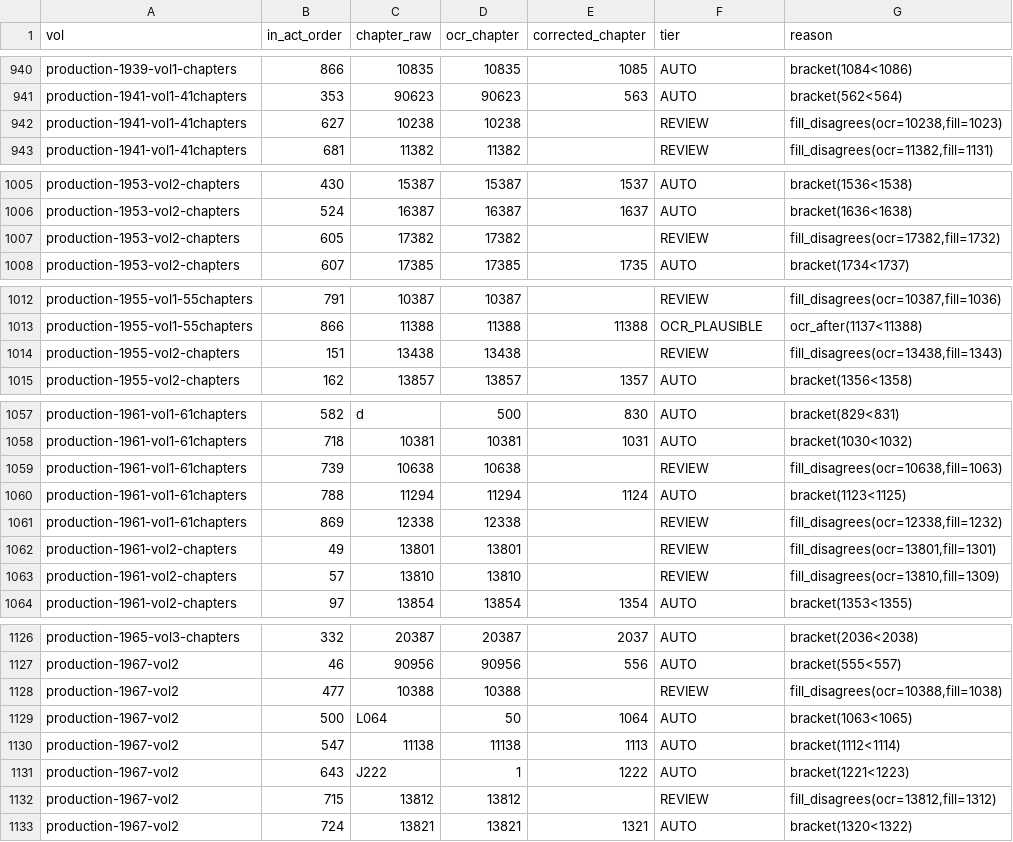
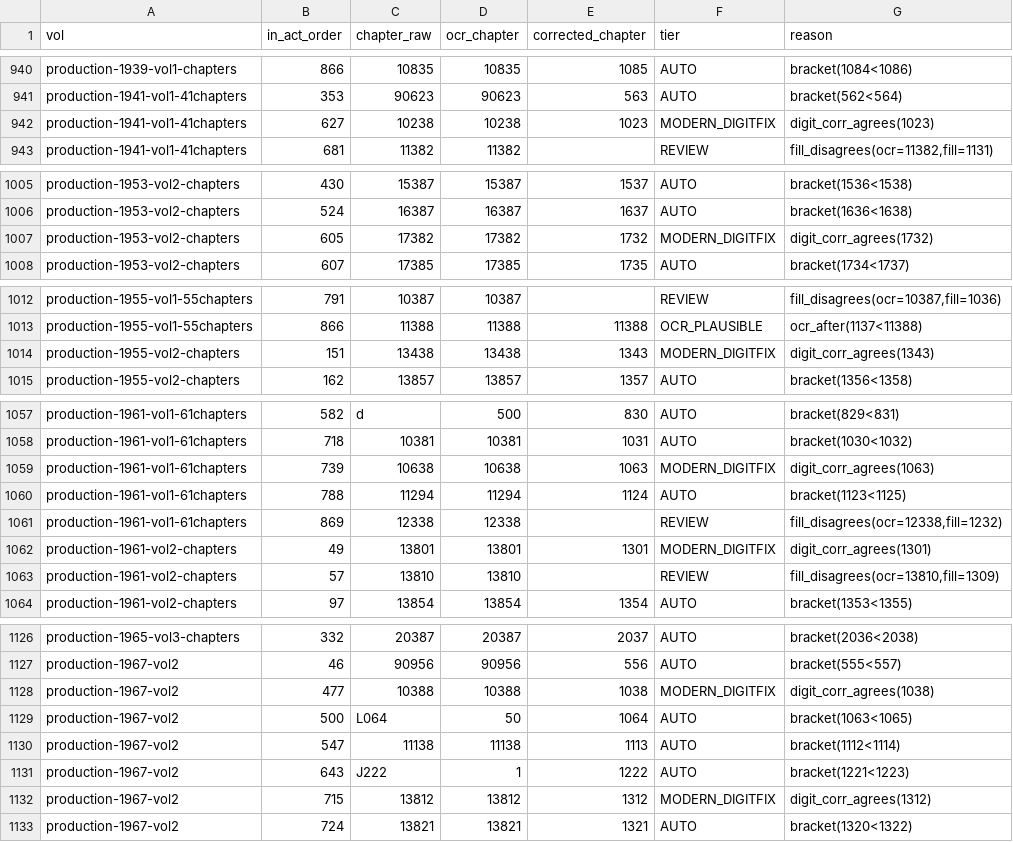
Before and after one commit to PatrickInLaw/PatoLex, a TSV file: docs/80_PROJECT_HISTORY/run-logs/chapter_corrections.tsv, drawn as a sheet; only a part is shown, gaps mark what is left out; the diff covers the shown part only.

```diff
--- a/docs/80_PROJECT_HISTORY/run-logs/chapter_corrections.tsv
+++ b/docs/80_PROJECT_HISTORY/run-logs/chapter_corrections.tsv
@@ -941,3 +941,3 @@ production-1939-vol1-chapters	866	10835	10835	1085	AUTO	bracket(1084<1086)
 production-1941-vol1-41chapters	353	90623	90623	563	AUTO	bracket(562<564)
-production-1941-vol1-41chapters	627	10238	10238		REVIEW	fill_disagrees(ocr=10238,fill=1023)
+production-1941-vol1-41chapters	627	10238	10238	1023	MODERN_DIGITFIX	digit_corr_agrees(1023)
 production-1941-vol1-41chapters	681	11382	11382		REVIEW	fill_disagrees(ocr=11382,fill=1131)
@@ -1006,3 +1006,3 @@ production-1953-vol2-chapters	430	15387	15387	1537	AUTO	bracket(1536<1538)
 production-1953-vol2-chapters	524	16387	16387	1637	AUTO	bracket(1636<1638)
-production-1953-vol2-chapters	605	17382	17382		REVIEW	fill_disagrees(ocr=17382,fill=1732)
+production-1953-vol2-chapters	605	17382	17382	1732	MODERN_DIGITFIX	digit_corr_agrees(1732)
 production-1953-vol2-chapters	607	17385	17385	1735	AUTO	bracket(1734<1737)
@@ -1013,3 +1013,3 @@ production-1955-vol1-55chapters	791	10387	10387		REVIEW	fill_disagrees(ocr=10387
 production-1955-vol1-55chapters	866	11388	11388	11388	OCR_PLAUSIBLE	ocr_after(1137<11388)
-production-1955-vol2-chapters	151	13438	13438		REVIEW	fill_disagrees(ocr=13438,fill=1343)
+production-1955-vol2-chapters	151	13438	13438	1343	MODERN_DIGITFIX	digit_corr_agrees(1343)
 production-1955-vol2-chapters	162	13857	13857	1357	AUTO	bracket(1356<1358)
@@ -1058,6 +1058,6 @@ production-1961-vol1-61chapters	582	d	500	830	AUTO	bracket(829<831)
 production-1961-vol1-61chapters	718	10381	10381	1031	AUTO	bracket(1030<1032)
-production-1961-vol1-61chapters	739	10638	10638		REVIEW	fill_disagrees(ocr=10638,fill=1063)
+production-1961-vol1-61chapters	739	10638	10638	1063	MODERN_DIGITFIX	digit_corr_agrees(1063)
 production-1961-vol1-61chapters	788	11294	11294	1124	AUTO	bracket(1123<1125)
 production-1961-vol1-61chapters	869	12338	12338		REVIEW	fill_disagrees(ocr=12338,fill=1232)
-production-1961-vol2-chapters	49	13801	13801		REVIEW	fill_disagrees(ocr=13801,fill=1301)
+production-1961-vol2-chapters	49	13801	13801	1301	MODERN_DIGITFIX	digit_corr_agrees(1301)
 production-1961-vol2-chapters	57	13810	13810		REVIEW	fill_disagrees(ocr=13810,fill=1309)
@@ -1127,3 +1127,3 @@ production-1965-vol3-chapters	332	20387	20387	2037	AUTO	bracket(2036<2038)
 production-1967-vol2	46	90956	90956	556	AUTO	bracket(555<557)
-production-1967-vol2	477	10388	10388		REVIEW	fill_disagrees(ocr=10388,fill=1038)
+production-1967-vol2	477	10388	10388	1038	MODERN_DIGITFIX	digit_corr_agrees(1038)
 production-1967-vol2	500	L064	50	1064	AUTO	bracket(1063<1065)
@@ -1131,3 +1131,3 @@ production-1967-vol2	547	11138	11138	1113	AUTO	bracket(1112<1114)
 production-1967-vol2	643	J222	1	1222	AUTO	bracket(1221<1223)
-production-1967-vol2	715	13812	13812		REVIEW	fill_disagrees(ocr=13812,fill=1312)
+production-1967-vol2	715	13812	13812	1312	MODERN_DIGITFIX	digit_corr_agrees(1312)
 production-1967-vol2	724	13821	13821	1321	AUTO	bracket(1320<1322)
```
Also changed, not shown: 66 edited cells elsewhere in this file, 3 other files.
